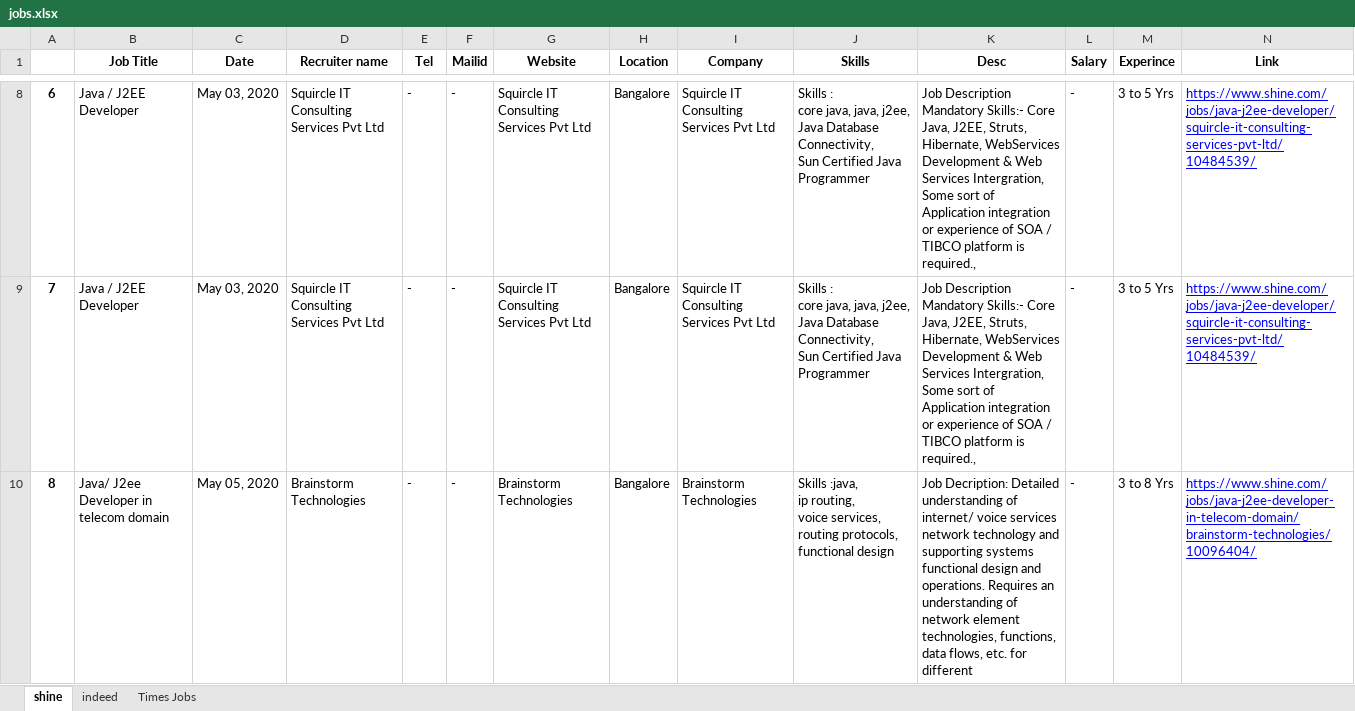
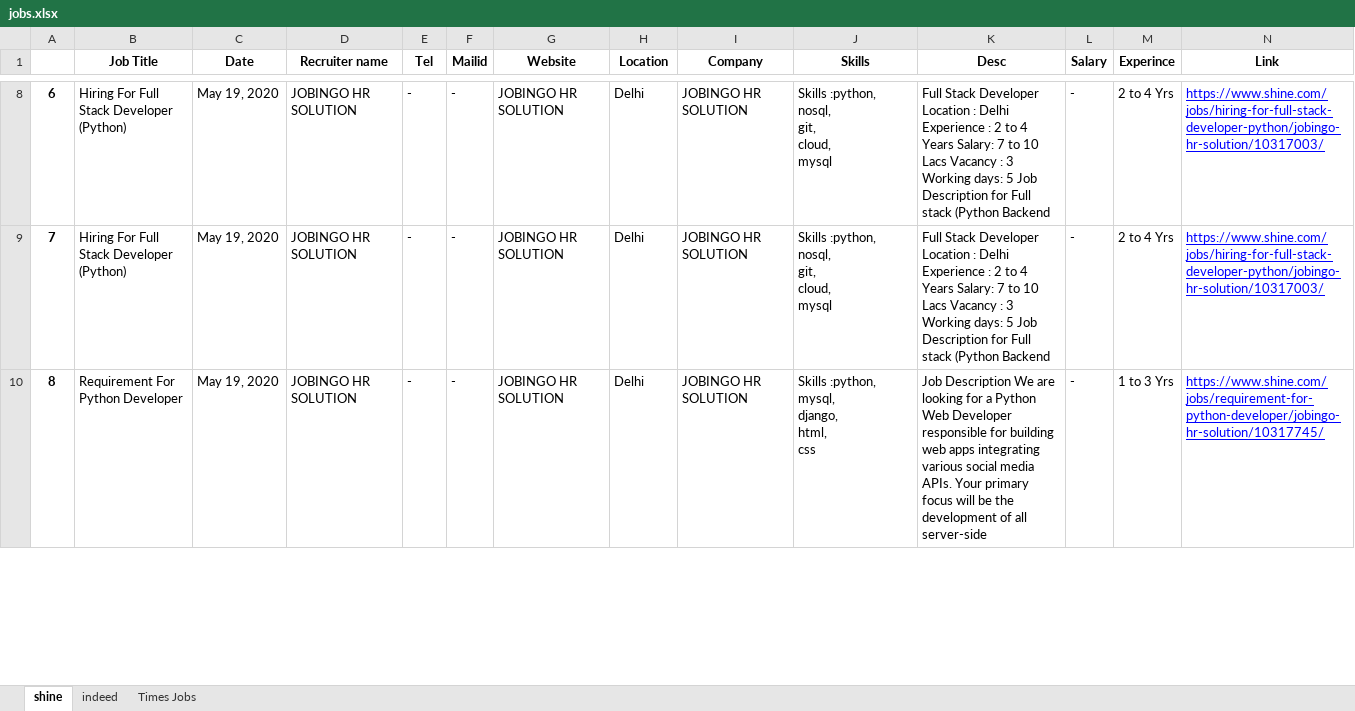
Before and after one commit to balajibetadur/job-finder, an Excel workbook: jobs.xlsx, sheet shine, drawn as a sheet; only a part is shown, gaps mark what is left out; values as stored, in another font and other column widths than the file's, no borders; ↵ is a line break in a cell; the diff covers the shown part only; the diff names each change by its address in the sheet, - before the commit and + after, or states it on an @@ line.

```diff
--- a/jobs.xlsx (sheet shine)
+++ b/jobs.xlsx (sheet shine)
-B8:B9 (Job Title): Java / J2EE Developer
+B8:B9 (Job Title): Hiring For Full Stack Developer (Python)
-C8:C9 (Date): May 03, 2020
+C8:C9 (Date): May 19, 2020
-D8:D9 (Recruiter name): Squircle IT Consulting Services Pvt Ltd
+D8:D9 (Recruiter name): JOBINGO HR SOLUTION
-G8:G9 (Website): Squircle IT Consulting Services Pvt Ltd
+G8:G9 (Website): JOBINGO HR SOLUTION
-H8:H10 (Location): Bangalore
+H8:H10 (Location): Delhi
-I8:I9 (Company): Squircle IT Consulting Services Pvt Ltd
+I8:I9 (Company): JOBINGO HR SOLUTION
-J8:J9 (Skills): Skills : ↵ core java, java, j2ee, Java Database Connectivity, ↵ Sun Certified Java Programmer
+J8:J9 (Skills): Skills :python, ↵ nosql, ↵ git, ↵ cloud, ↵ mysql
-K8:K9 (Desc): Job Description Mandatory Skills:- Core Java, J2EE, Struts, Hibernate, WebServices Development & Web Services Intergration, Some sort of Application integration or experience of SOA / TIBCO platform is required.,
+K8:K9 (Desc): Full Stack Developer Location : Delhi Experience : 2 to 4 Years Salary: 7 to 10 Lacs Vacancy : 3 Working days: 5 Job Description for Full stack (Python Backend
-M8:M9 (Experince): 3 to 5 Yrs
+M8:M9 (Experince): 2 to 4 Yrs
-N8:N9 (Link): https://www.shine.com/jobs/java-j2ee-developer/squircle-it-consulting-services-pvt-ltd/10484539/
+N8:N9 (Link): https://www.shine.com/jobs/hiring-for-full-stack-developer-python/jobingo-hr-solution/10317003/
-B10 (Job Title): Java/ J2ee Developer in telecom domain
+B10 (Job Title): Requirement For Python Developer
-C10 (Date): May 05, 2020
+C10 (Date): May 19, 2020
-D10 (Recruiter name): Brainstorm Technologies
+D10 (Recruiter name): JOBINGO HR SOLUTION
-G10 (Website): Brainstorm Technologies
+G10 (Website): JOBINGO HR SOLUTION
-I10 (Company): Brainstorm Technologies
+I10 (Company): JOBINGO HR SOLUTION
-J10 (Skills): Skills :java, ↵ ip routing, ↵ voice services, ↵ routing protocols, ↵ functional design
+J10 (Skills): Skills :python, ↵ mysql, ↵ django, ↵ html, ↵ css
-K10 (Desc): Job Decription: Detailed understanding of internet/ voice services network technology and supporting systems functional design and operations. Requires an understanding of network element technologies, functions, data flows, etc. for different
+K10 (Desc): Job Description We are looking for a Python Web Developer responsible for building web apps integrating various social media APIs. Your primary focus will be the development of all server-side
-M10 (Experince): 3 to 8 Yrs
+M10 (Experince): 1 to 3 Yrs
-N10 (Link): https://www.shine.com/jobs/java-j2ee-developer-in-telecom-domain/brainstorm-technologies/10096404/
+N10 (Link): https://www.shine.com/jobs/requirement-for-python-developer/jobingo-hr-solution/10317745/
```
Also changed, not shown: 366 edited cells elsewhere in this sheet, sheet Times Jobs, sheet indeed, 2 other files.
